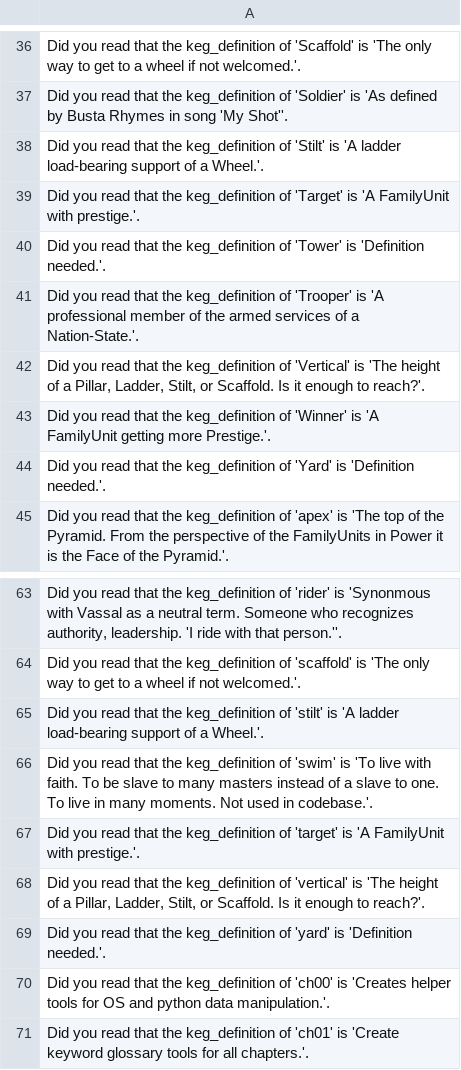
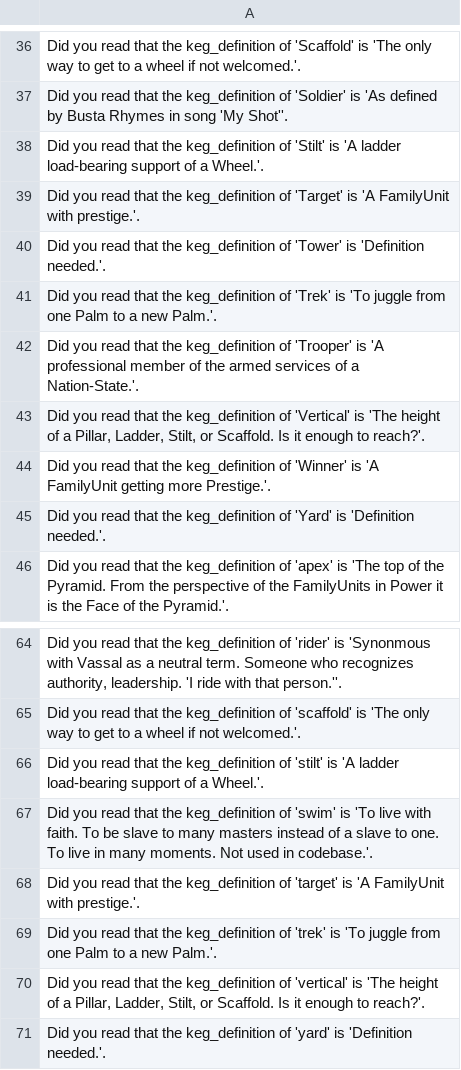
Before and after one commit to jschalk/jaar, a CSV file: src/ch99_glossary/derived/keg_exam_questions.csv, drawn as a sheet; only a part is shown, gaps mark what is left out; the shorter side is filled out with more unchanged rows; the diff names each change by its address in the sheet, - before the commit and + after, or states it on an @@ line.

Commit message:
add "trek" keyword

```diff
--- a/src/ch99_glossary/derived/keg_exam_questions.csv
+++ b/src/ch99_glossary/derived/keg_exam_questions.csv
+row 41: Did you read that the keg_definition of 'Trek' is 'To juggle from one Palm to a new Palm.'.
+row 69: Did you read that the keg_definition of 'trek' is 'To juggle from one Palm to a new Palm.'.
```
Also changed, not shown: src/ch99_glossary/derived/question_tier.csv, 2 other files.
